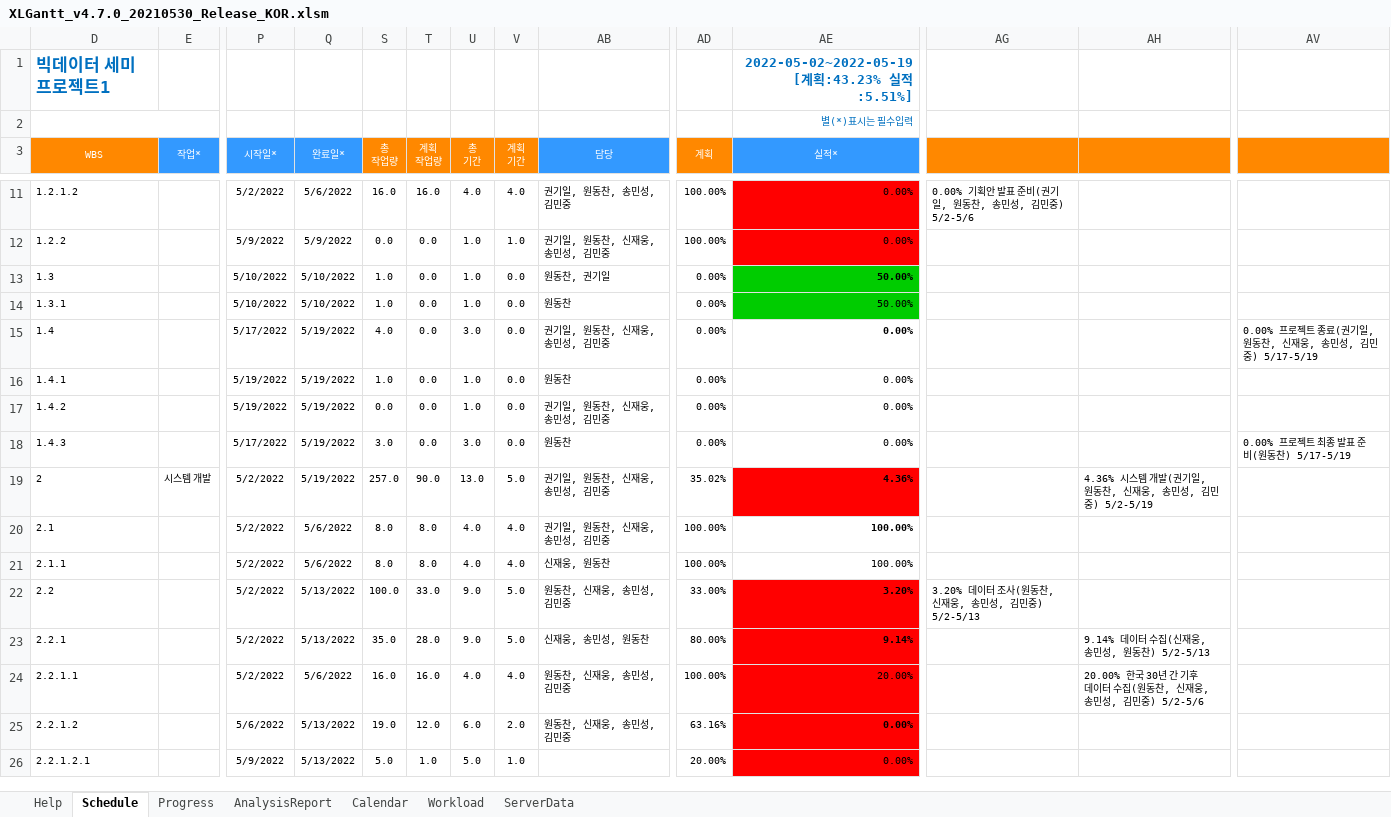
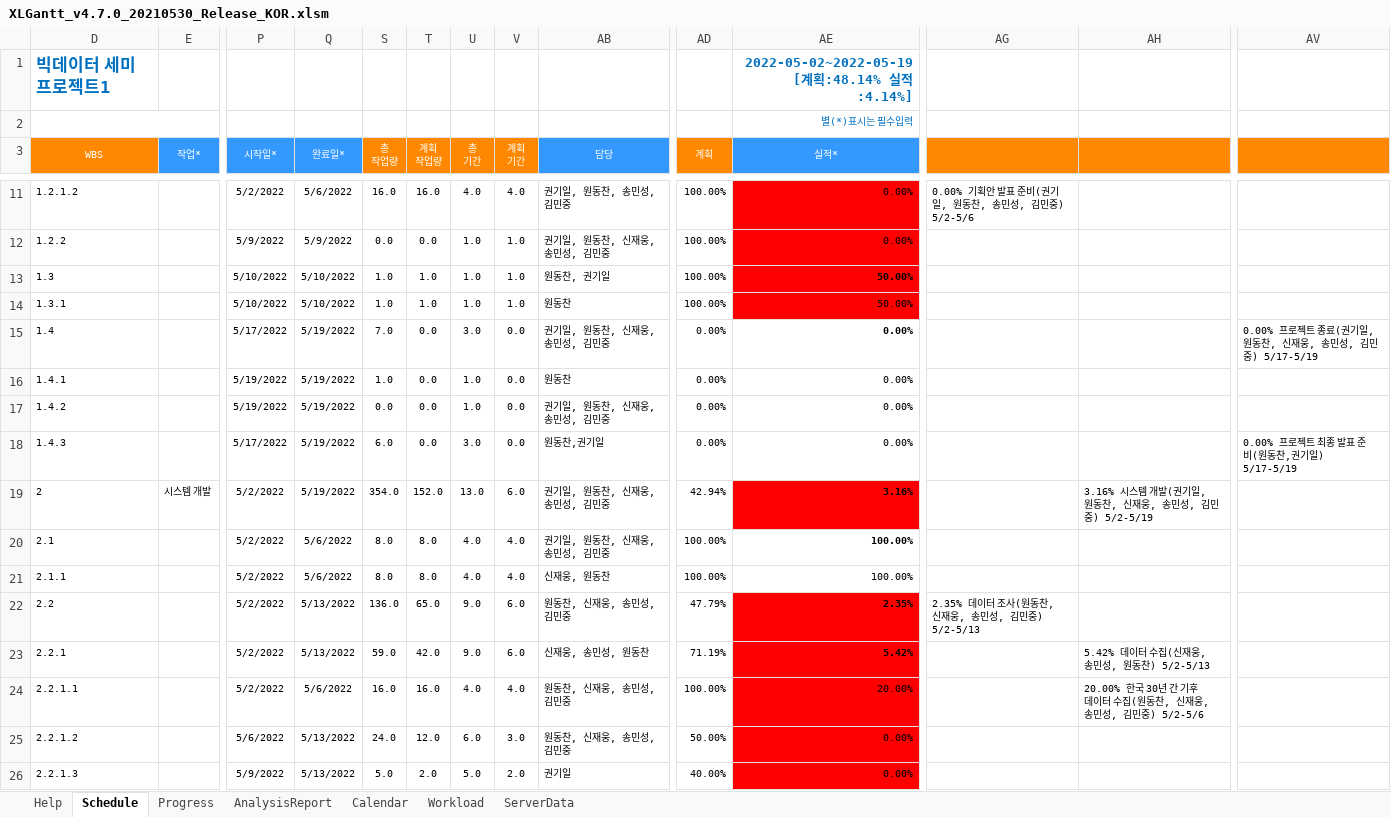
Before and after one commit to Ukjang/Mulcam_SEMI_PJT, an Excel workbook: XLGantt_v4.7.0_20210530_Release_KOR.xlsm, sheet Schedule, drawn as a sheet; only a part is shown, gaps mark what is left out; values as stored, in another font and other column widths than the file's, no borders; charts and pictures and conditional formats not drawn; removed rows and columns are numbered as before the commit, all else as after; rows hold the shown columns only; the diff covers the shown part only; the diff names each change by its address in the sheet, - before the commit and + after, or states it on an @@ line.

Commit message:
간트 작업내역 추가 및 일정 수정

```diff
--- a/XLGantt_v4.7.0_20210530_Release_KOR.xlsm (sheet Schedule)
+++ b/XLGantt_v4.7.0_20210530_Release_KOR.xlsm (sheet Schedule)
-AE1 (실적*): 2022-05-02~2022-05-19 [계획:43.23% 실적:5.51%]
+AE1 (실적*): 2022-05-02~2022-05-19 [계획:48.14% 실적:4.14%]
-T13:T14 (계획 작업량): 0.0
+T13:T14 (계획 작업량): 1.0
-V13:V14 (계획 기간): 0.0
+V13:V14 (계획 기간): 1.0
-AD13:AD14 (계획): 0.00%
+AD13:AD14 (계획): 100.00%
-AE13:AE14 fill: #00CC00
+AE13:AE14 fill: #FF0000
-S15 (총 작업량): 4.0
+S15 (총 작업량): 7.0
-S18 (총 작업량): 3.0
+S18 (총 작업량): 6.0
-AB18 (담당): 원동찬
+AB18 (담당): 원동찬,권기일
-AV18: 0.00% 프로젝트 최종 발표 준비(원동찬) 5/17-5/19
+AV18: 0.00% 프로젝트 최종 발표 준비(원동찬,권기일) 5/17-5/19
-S19 (총 작업량): 257.0
+S19 (총 작업량): 354.0
-T19 (계획 작업량): 90.0
+T19 (계획 작업량): 152.0
-V19 (계획 기간): 5.0
+V19 (계획 기간): 6.0
-AD19 (계획): 35.02%
+AD19 (계획): 42.94%
-AE19 (실적*): 4.36%
+AE19 (실적*): 3.16%
-AH19: 4.36% 시스템…
+AH19: 3.16% 시스템…
-S22 (총 작업량): 100.0
+S22 (총 작업량): 136.0
-T22 (계획 작업량): 33.0
+T22 (계획 작업량): 65.0
-V22:V23 (계획 기간): 5.0
+V22:V23 (계획 기간): 6.0
-AD22 (계획): 33.00%
+AD22 (계획): 47.79%
-AE22 (실적*): 3.20%
+AE22 (실적*): 2.35%
-AG22: 3.20% 데이터 조사(원동찬, 신재웅, 송민성, 김민중) 5/2-5/13
+AG22: 2.35% 데이터 조사(원동찬, 신재웅, 송민성, 김민중) 5/2-5/13
-S23 (총 작업량): 35.0
+S23 (총 작업량): 59.0
-T23 (계획 작업량): 28.0
+T23 (계획 작업량): 42.0
-AD23 (계획): 80.00%
+AD23 (계획): 71.19%
-AE23 (실적*): 9.14%
+AE23 (실적*): 5.42%
-AH23: 9.14% 데이터 수집(신재웅, 송민성, 원동찬) 5/2-5/13
+AH23: 5.42% 데이터 수집(신재웅, 송민성, 원동찬) 5/2-5/13
-S25 (총 작업량): 19.0
+S25 (총 작업량): 24.0
-V25 (계획 기간): 2.0
+V25 (계획 기간): 3.0
-AD25 (계획): 63.16%
+AD25 (계획): 50.00%
-AE25 bold: on
+AE25 bold: off
-row 26: 2.2.1.2.1 |  | 5/9/2022 | 5/13/2022 | 5.0 | 1.0 | 5.0 | 1.0 |  | 20.00% | 0.00%
+row 26: 2.2.1.3 |  | 5/9/2022 | 5/13/2022 | 5.0 | 2.0 | 5.0 | 2.0 | 권기일 | 40.00% | 0.00%
```
Also changed, not shown: 4 added rows, 92 edited cells and cell formats elsewhere in this sheet, sheet Progress, formulas that keep their value, hidden cells, charts or pictures.
